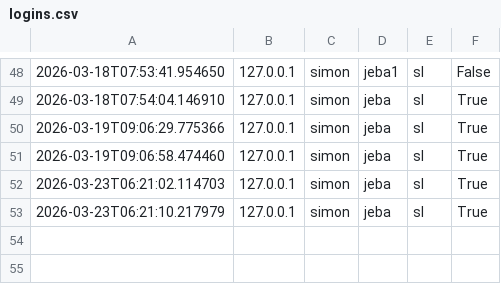
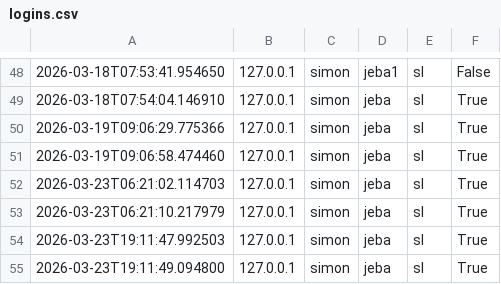
Before and after one commit to SimonPavlin68/arrowhead-guide, a CSV file: flask_app/logins.csv, drawn as a sheet; only a part is shown, gaps mark what is left out; the diff names each change by its address in the sheet, - before the commit and + after, or states it on an @@ line.

```diff
--- a/flask_app/logins.csv
+++ b/flask_app/logins.csv
+row 54: 2026-03-23T19:11:47.992503 | 127.0.0.1 | simon | jeba | sl | True
+row 55: 2026-03-23T19:11:49.094800 | 127.0.0.1 | simon | jeba | sl | True
```
Also changed, not shown: 24 other files.
